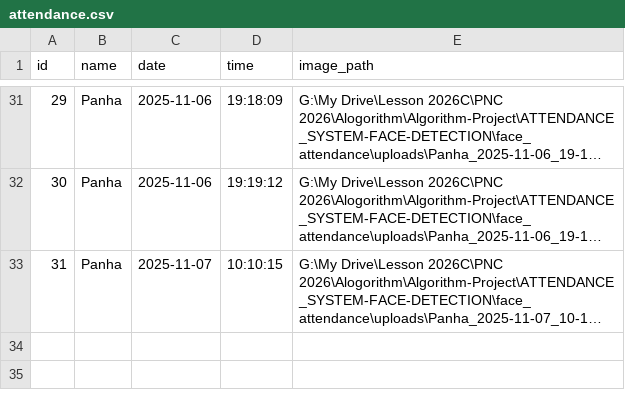
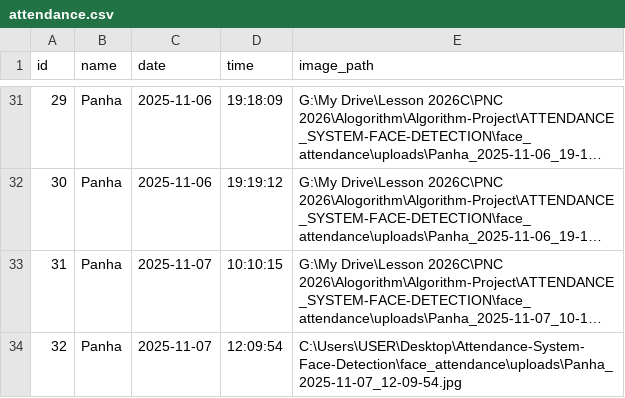
Before and after one commit to Panhakoeun/Attendance-System-Face-Detection, a CSV file: face_attendance/data/attendance.csv, drawn as a sheet; only a part is shown, gaps mark what is left out; long unchanged cells end in …; the diff names each change by its address in the sheet, - before the commit and + after, or states it on an @@ line.

```diff
--- a/face_attendance/data/attendance.csv
+++ b/face_attendance/data/attendance.csv
+row 34: 32 | Panha | 2025-11-07 | 12:09:54 | C:\Users\USER\Desktop\Attendance-System-Face-Detection\face_attendance\uploads\Panha_2025-11-07_12-09-54.jpg
```
Also changed, not shown: face_attendance/data/attendance_users/Panha.csv, 2 other files.
